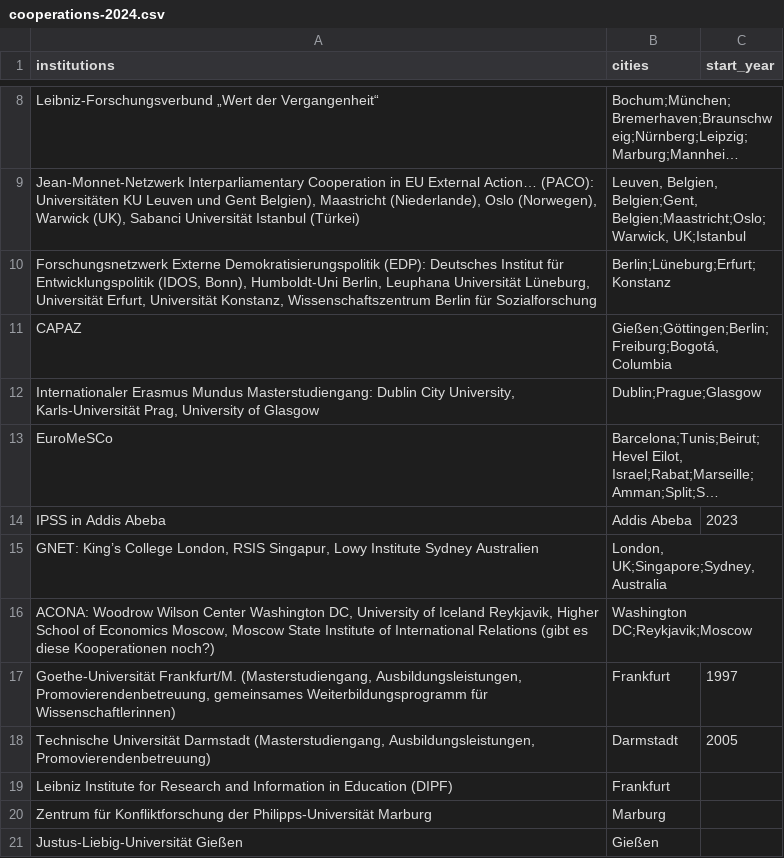
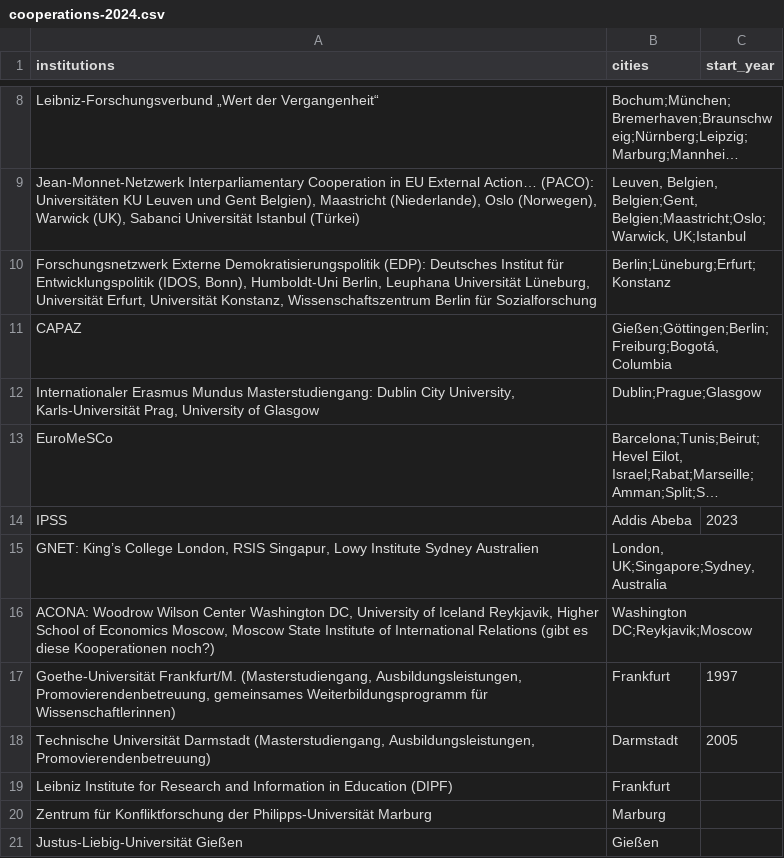
Before and after one commit to Peace-Research-Institute-Frankfurt/websites, a CSV file: prif-review/content/data/cooperations-2024.csv, drawn as a sheet; only a part is shown, gaps mark what is left out; long unchanged cells end in …; the diff names each change by its address in the sheet, - before the commit and + after, or states it on an @@ line.

Commit message:
try to fix cooperation

```diff
--- a/prif-review/content/data/cooperations-2024.csv
+++ b/prif-review/content/data/cooperations-2024.csv
-A14 (institutions): IPSS in Addis Abeba
+A14 (institutions): IPSS
```
